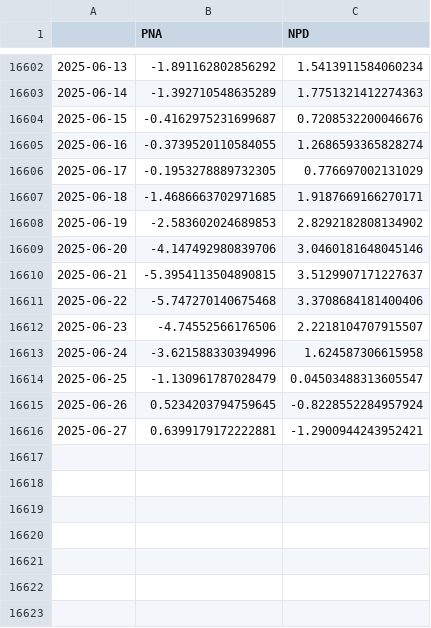
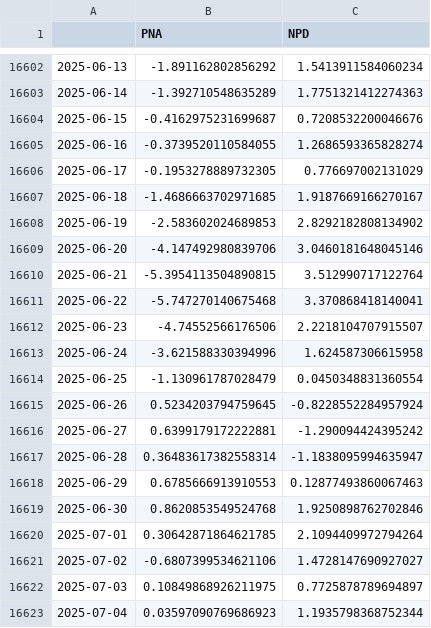
Before and after one commit to linusmagnusson/clint_ts_output, a CSV file: seas_Pac_raw.csv, drawn as a sheet; only a part is shown, gaps mark what is left out.

```diff
--- a/seas_Pac_raw.csv
+++ b/seas_Pac_raw.csv
@@ -16606,11 +16606,18 @@
 2025-06-17,-0.1953278889732305,0.776697002131029
-2025-06-18,-1.4686663702971685,1.9187669166270171
+2025-06-18,-1.4686663702971685,1.9187669166270167
 2025-06-19,-2.583602024689853,2.8292182808134902
 2025-06-20,-4.147492980839706,3.0460181648045146
-2025-06-21,-5.3954113504890815,3.5129907171227637
-2025-06-22,-5.747270140675468,3.3708684181400406
+2025-06-21,-5.3954113504890815,3.512990717122764
+2025-06-22,-5.747270140675468,3.370868418140041
 2025-06-23,-4.74552566176506,2.2218104707915507
 2025-06-24,-3.621588330394996,1.624587306615958
-2025-06-25,-1.130961787028479,0.04503488313605547
+2025-06-25,-1.130961787028479,0.0450348831360554
 2025-06-26,0.5234203794759645,-0.8228552284957924
-2025-06-27,0.6399179172222881,-1.2900944243952421
+2025-06-27,0.6399179172222881,-1.290094424395242
+2025-06-28,0.36483617382558314,-1.1838095994635947
+2025-06-29,0.6785666913910553,0.12877493860067463
+2025-06-30,0.8620853549524768,1.9250898762702846
+2025-07-01,0.30642871864621785,2.1094409972794264
+2025-07-02,-0.6807399534621106,1.4728147690927027
+2025-07-03,0.10849868926211975,0.7725878789694897
+2025-07-04,0.03597090769686923,1.1935798368752344
```
Also changed, not shown: area_AO1000_raw.csv, area_AO500_raw.csv, 12 other files.
